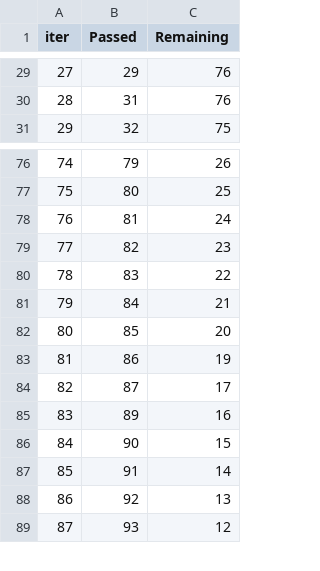
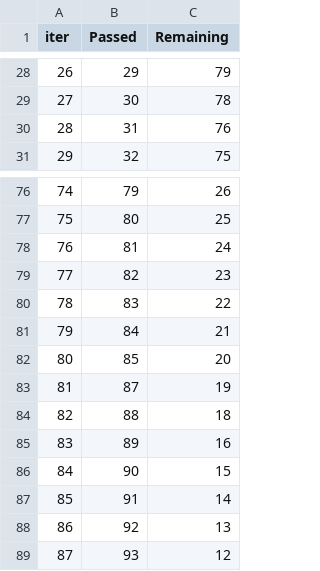
Before and after one commit to RapunzelDeanna/FYPtesterProposal, a TSV file: catboost_info/time_left.tsv, drawn as a sheet; only a part is shown, gaps mark what is left out; removed rows and columns are numbered as before the commit, all else as after; the diff covers the shown part only; the diff names each change by its address in the sheet, - before the commit and + after, or states it on an @@ line.

```diff
--- a/catboost_info/time_left.tsv
+++ b/catboost_info/time_left.tsv
@@ column A (iter) renumbered between rows 12 and 83 @@
-C28 (Remaining): 76
+C28 (Remaining): 79
+row 29: 27 | 30 | 78
-row 83: 81 | 86 | 19
-C83 (Remaining): 17
+C83 (Remaining): 19
+row 84: 82 | 88 | 18
```
Also changed, not shown: 3 added rows, 4 removed rows and 41 edited cells elsewhere in this file, catboost_info/learn_error.tsv, 12 other files.
